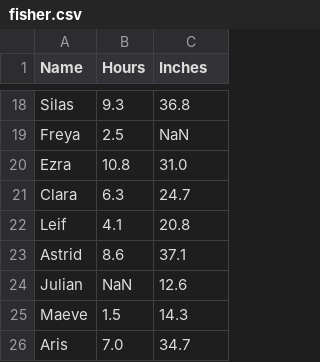
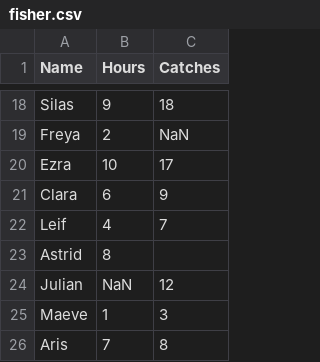
Before and after one commit to m1key0m/datascience, a CSV file: z_data/fisher.csv, drawn as a sheet; only a part is shown, gaps mark what is left out; the diff covers the shown part only; the diff names each change by its address in the sheet, - before the commit and + after, or states it on an @@ line.

```diff
--- a/z_data/fisher.csv
+++ b/z_data/fisher.csv
-C1: Inches
+C1: Catches
-B18 (Hours): 9.3
+B18 (Hours): 9
-C18 (Catches): 36.8
+C18 (Catches): 18
-B19 (Hours): 2.5
+B19 (Hours): 2
-B20 (Hours): 10.8
+B20 (Hours): 10
-C20 (Catches): 31.0
+C20 (Catches): 17
-B21 (Hours): 6.3
+B21 (Hours): 6
-C21 (Catches): 24.7
+C21 (Catches): 9
-B22 (Hours): 4.1
+B22 (Hours): 4
-C22 (Catches): 20.8
+C22 (Catches): 7
-B23 (Hours): 8.6
+B23 (Hours): 8
-C23 (Catches): 37.1
+C23 (Catches): (empty)
-C24 (Catches): 12.6
+C24 (Catches): 12
-B25 (Hours): 1.5
+B25 (Hours): 1
-C25 (Catches): 14.3
+C25 (Catches): 3
-B26 (Hours): 7.0
+B26 (Hours): 7
-C26 (Catches): 34.7
+C26 (Catches): 8
```
Also changed, not shown: 31 edited cells elsewhere in this file, 5 other files.
